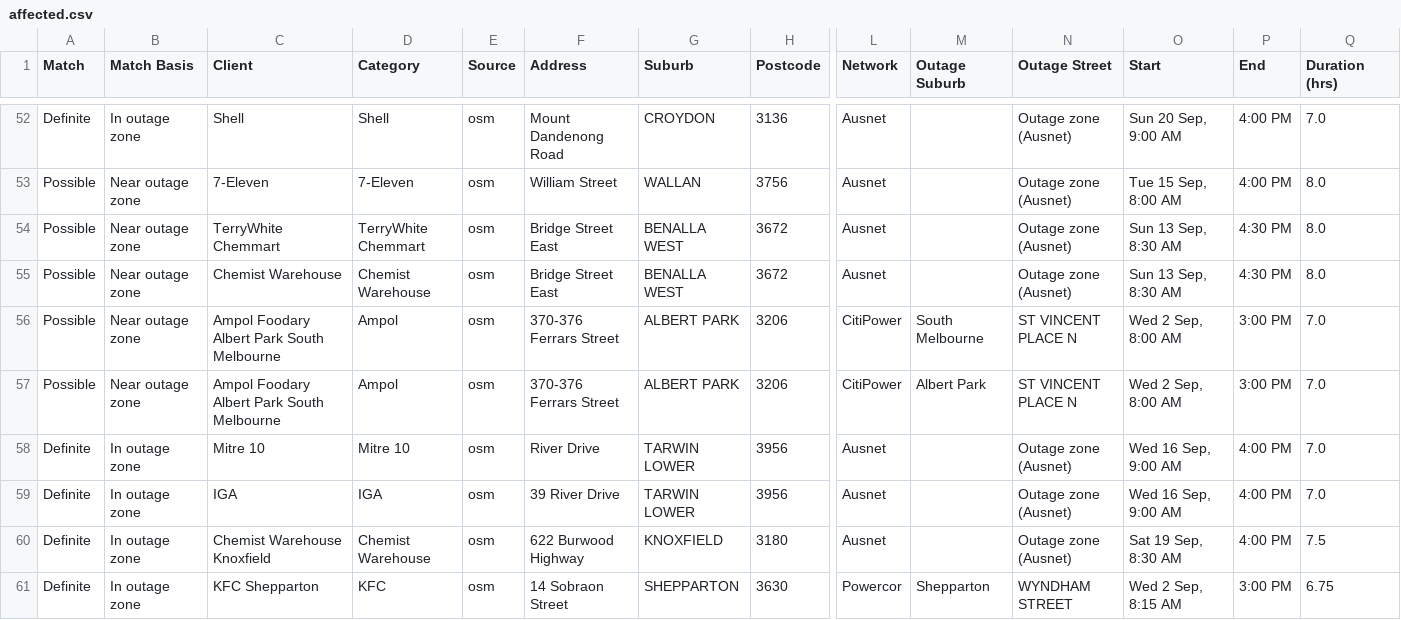
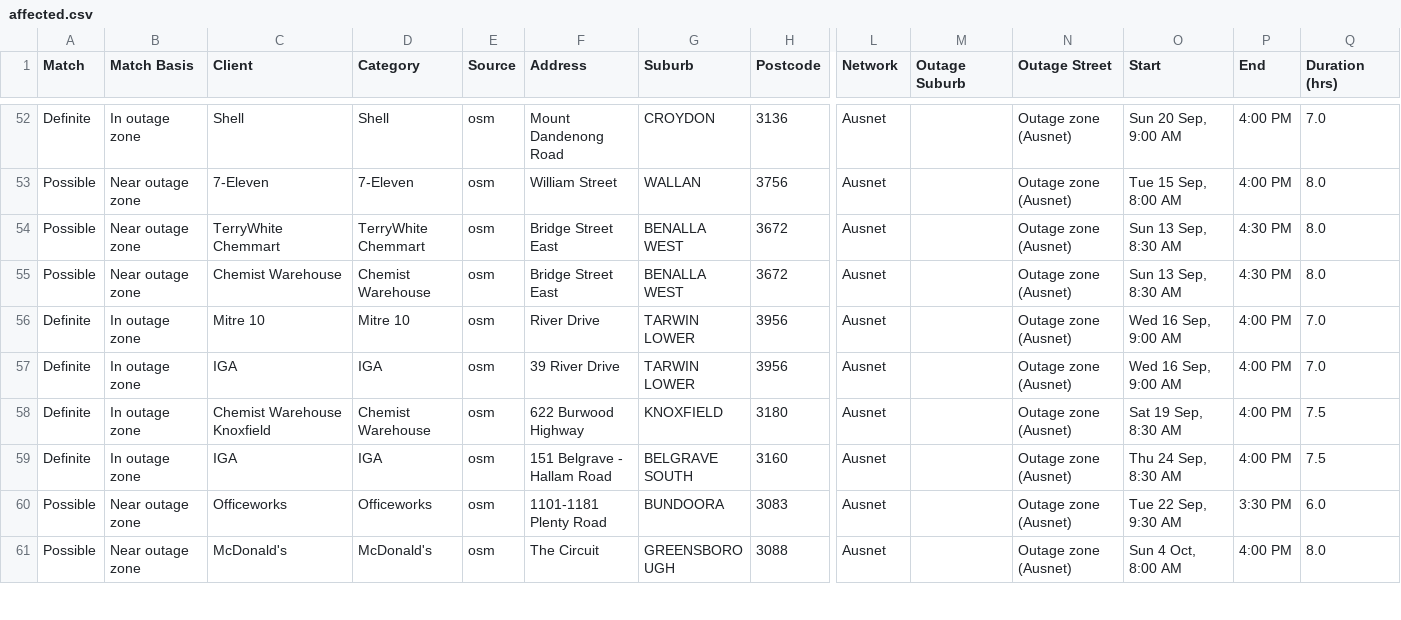
Before and after one commit to Nexus-Energy393/jemena-outages, a CSV file: docs/affected.csv, drawn as a sheet; only a part is shown, gaps mark what is left out; the shorter side is filled out with more unchanged rows; rows hold the shown columns only; the diff covers the shown part only; the diff names each change by its address in the sheet, - before the commit and + after, or states it on an @@ line.

```diff
--- a/docs/affected.csv
+++ b/docs/affected.csv
-row 56: Possible | Near outage zone | Ampol Foodary Albert Park South Melbourne | Ampol | osm | 370-376 Ferrars Street | ALBERT PARK | 3206 | CitiPower | South Melbourne | ST VINCENT PLACE N | Wed 2 Sep, 8:00 AM | 3:00 PM | 7.0
-row 57: Possible | Near outage zone | Ampol Foodary Albert Park South Melbourne | Ampol | osm | 370-376 Ferrars Street | ALBERT PARK | 3206 | CitiPower | Albert Park | ST VINCENT PLACE N | Wed 2 Sep, 8:00 AM | 3:00 PM | 7.0
-row 61: Definite | In outage zone | KFC Shepparton | KFC | osm | 14 Sobraon Street | SHEPPARTON | 3630 | Powercor | Shepparton | WYNDHAM STREET | Wed 2 Sep, 8:15 AM | 3:00 PM | 6.75
```
Also changed, not shown: 3 removed rows elsewhere in this file, 4 other files.
